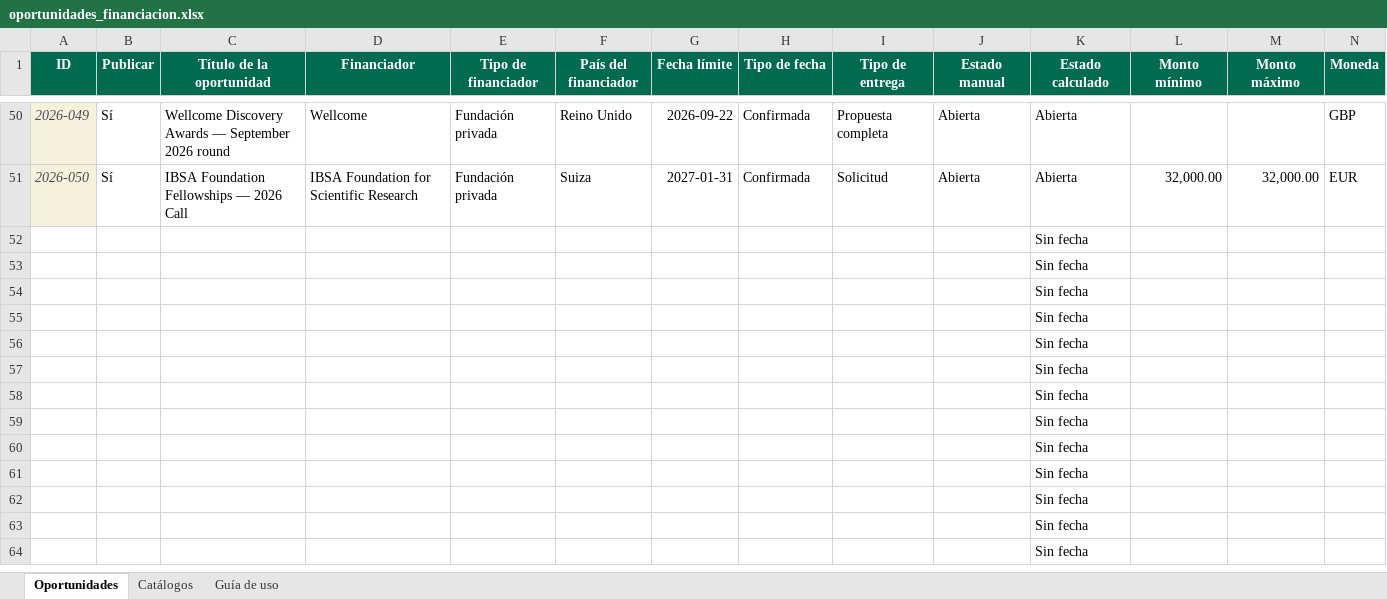
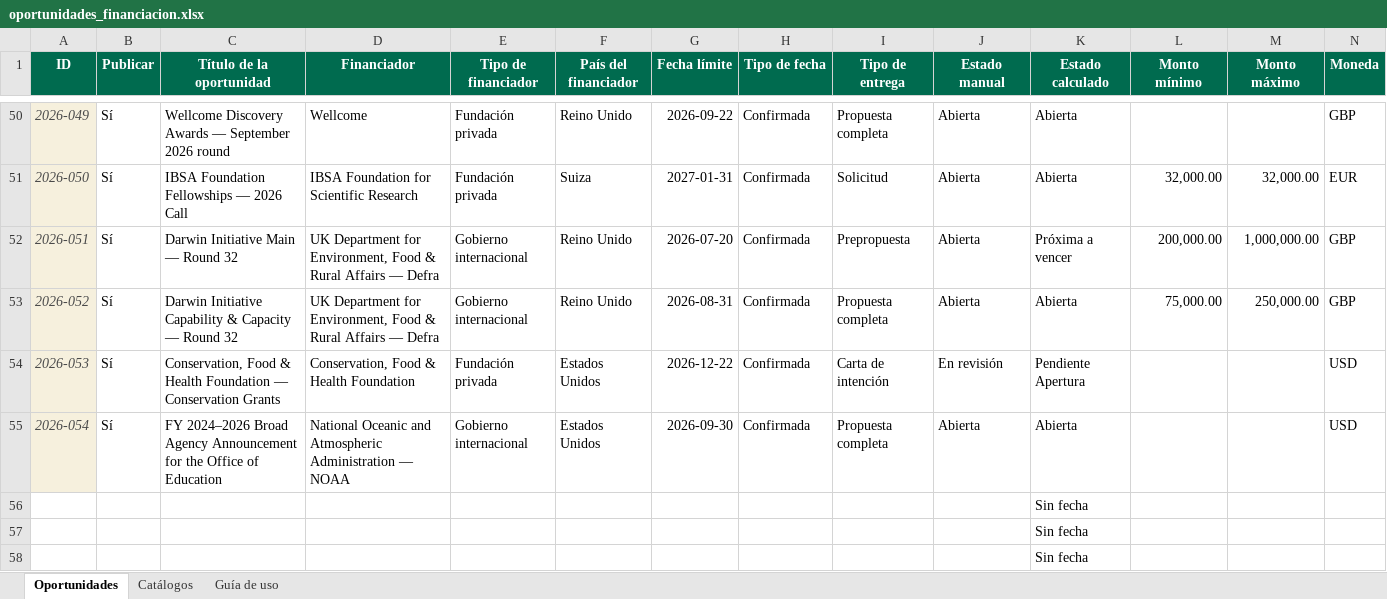
Before and after one commit to wilintec/oportunidades-financiacion-unphu, an Excel workbook: datos/oportunidades_financiacion.xlsx, sheet Oportunidades, drawn as a sheet; only a part is shown, gaps mark what is left out; the shorter side is filled out with more unchanged rows; values as stored, in another font and other column widths than the file's, no borders; conditional formats and table styles not drawn; removed rows and columns are numbered as before the commit, all else as after; rows hold the shown columns only; the diff names each change by its address in the sheet, - before the commit and + after, or states it on an @@ line.

Commit message:
Add files via upload

```diff
--- a/datos/oportunidades_financiacion.xlsx (sheet Oportunidades)
+++ b/datos/oportunidades_financiacion.xlsx (sheet Oportunidades)
-row 52:  |  |  |  |  |  |  |  |  |  | Sin fecha
-row 53:  |  |  |  |  |  |  |  |  |  | Sin fecha
-row 54:  |  |  |  |  |  |  |  |  |  | Sin fecha
-row 55:  |  |  |  |  |  |  |  |  |  | Sin fecha
+row 52: 2026-051 | Sí | Darwin Initiative Main — Round 32 | UK Department for Environment, Food & Rural Affairs — Defra | Gobierno internacional | Reino Unido | 2026-07-20 | Confirmada | Prepropuesta | Abierta | Próxima a vencer | 200,000.00 | 1,000,000.00 | GBP
+row 53: 2026-052 | Sí | Darwin Initiative Capability & Capacity — Round 32 | UK Department for Environment, Food & Rural Affairs — Defra | Gobierno internacional | Reino Unido | 2026-08-31 | Confirmada | Propuesta completa | Abierta | Abierta | 75,000.00 | 250,000.00 | GBP
+row 54: 2026-053 | Sí | Conservation, Food & Health Foundation — Conservation Grants | Conservation, Food & Health Foundation | Fundación privada | Estados Unidos | 2026-12-22 | Confirmada | Carta de intención | En revisión | Pendiente Apertura |  |  | USD
+row 55: 2026-054 | Sí | FY 2024–2026 Broad Agency Announcement for the Office of Education | National Oceanic and Atmospheric Administration — NOAA | Gobierno internacional | Estados Unidos | 2026-09-30 | Confirmada | Propuesta completa | Abierta | Abierta |  |  | USD
```
